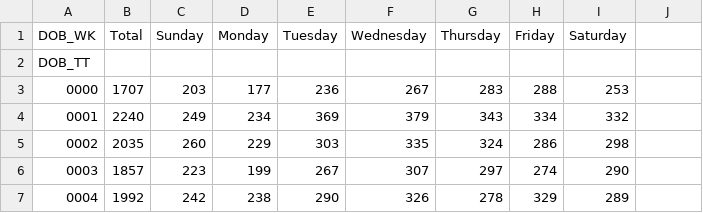
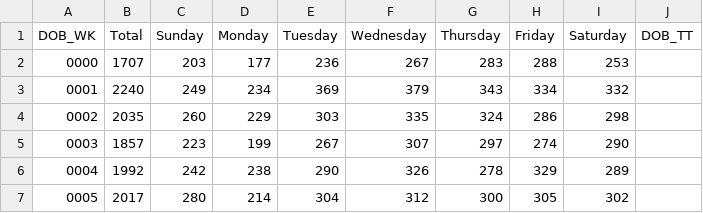
Before and after one commit to zanarmstrong/everything-is-seasonal, a CSV file: babiesTimeOfDay/allBirths.csv, drawn as a sheet; only a part is shown; the shorter side is filled out with more unchanged rows.

Commit message:
Update allBirths.csv

```diff
--- a/babiesTimeOfDay/allBirths.csv
+++ b/babiesTimeOfDay/allBirths.csv
@@ -1,3 +1,2 @@
-DOB_WK,"Total","Sunday","Monday","Tuesday","Wednesday","Thursday","Friday","Saturday"
-"DOB_TT",
+"DOB_WK","Total","Sunday","Monday","Tuesday","Wednesday","Thursday","Friday","Saturday","DOB_TT"
 "0000",1707,203,177,236,267,283,288,253
```
